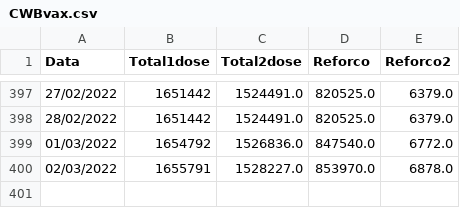
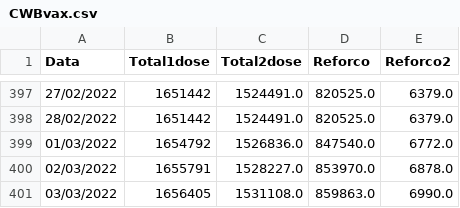
Before and after one commit to Bmottan/COVID_data_comp, a CSV file: Import Data/CWBvax.csv, drawn as a sheet; only a part is shown, gaps mark what is left out.

```diff
--- a/Import Data/CWBvax.csv
+++ b/Import Data/CWBvax.csv
@@ -400 +400,2 @@ Data,Total1dose,Total2dose,Reforco,Reforco2
 02/03/2022,1655791,1528227.0,853970.0,6878.0
+03/03/2022,1656405,1531108.0,859863.0,6990.0
```
Also changed, not shown: 3 other files.
